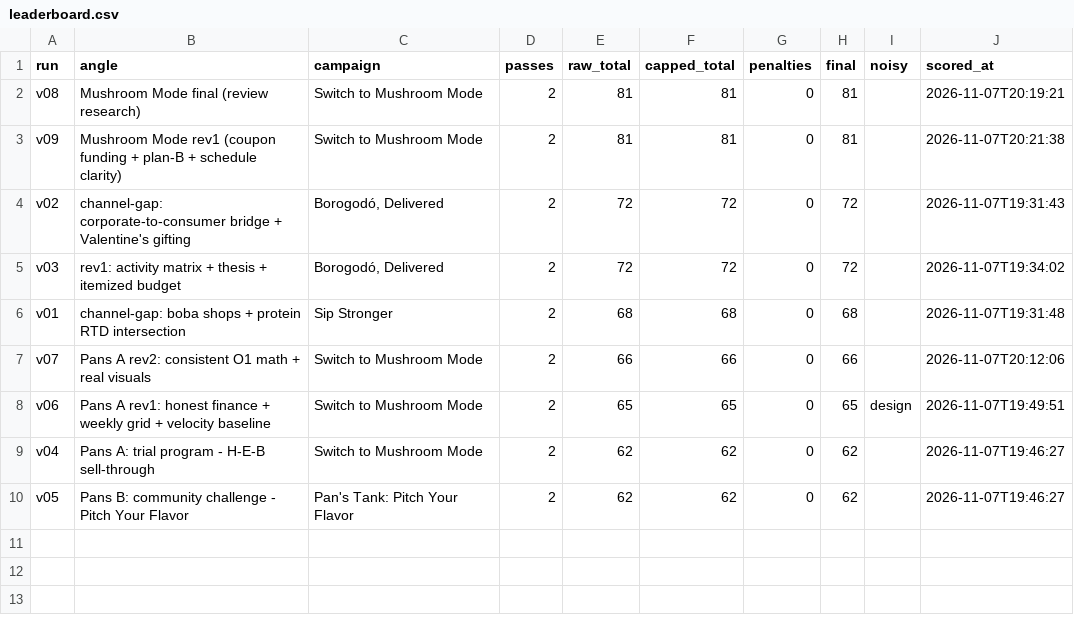
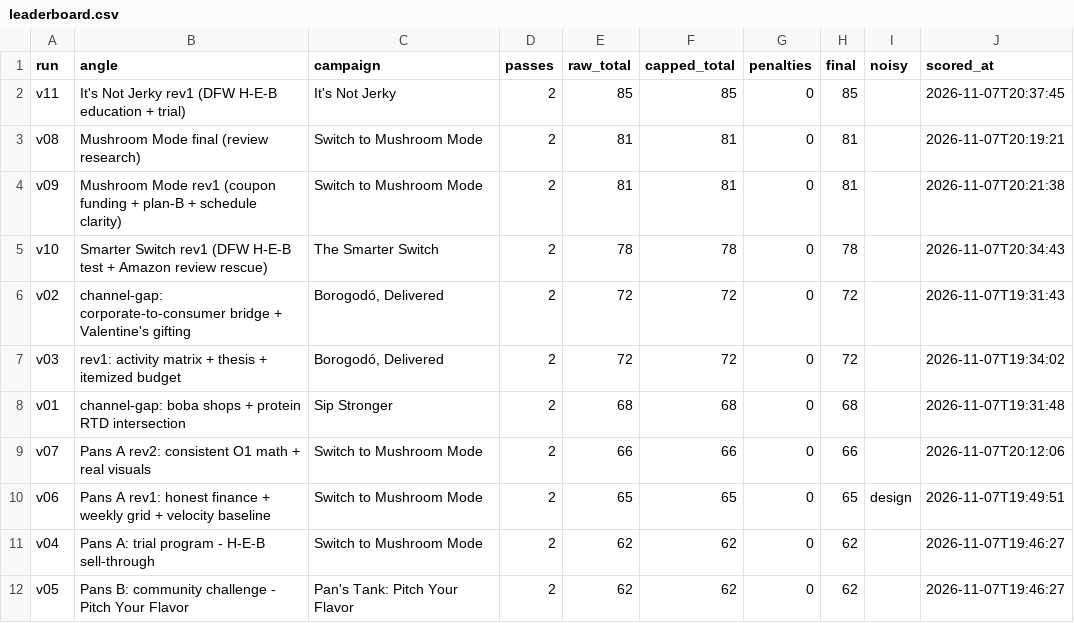
Before and after one commit to pt0407/imcp-product-finder, a CSV file: pipeline/leaderboard.csv, drawn as a sheet.

```diff
--- a/pipeline/leaderboard.csv
+++ b/pipeline/leaderboard.csv
@@ -1,4 +1,6 @@
 run,angle,campaign,passes,raw_total,capped_total,penalties,final,noisy,scored_at
+v11,It's Not Jerky rev1 (DFW H-E-B education + trial),It's Not Jerky,2,85,85,0,85,,2026-11-07T20:37:45
 v08,Mushroom Mode final (review research),Switch to Mushroom Mode,2,81,81,0,81,,2026-11-07T20:19:21
 v09,Mushroom Mode rev1 (coupon funding + plan-B + schedule clarity),Switch to Mushroom Mode,2,81,81,0,81,,2026-11-07T20:21:38
+v10,Smarter Switch rev1 (DFW H-E-B test + Amazon review rescue),The Smarter Switch,2,78,78,0,78,,2026-11-07T20:34:43
 v02,channel-gap: corporate-to-consumer bridge + Valentine's gifting,"Borogodó, Delivered",2,72,72,0,72,,2026-11-07T19:31:43
```
Also changed, not shown: 57 other files.
